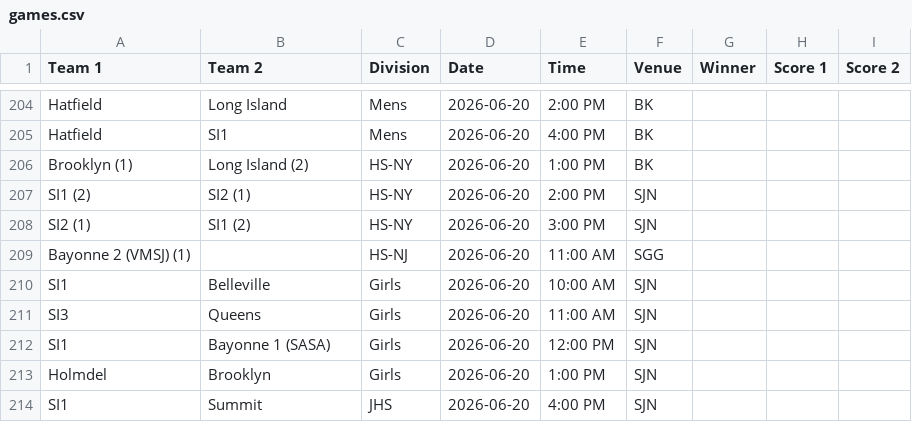
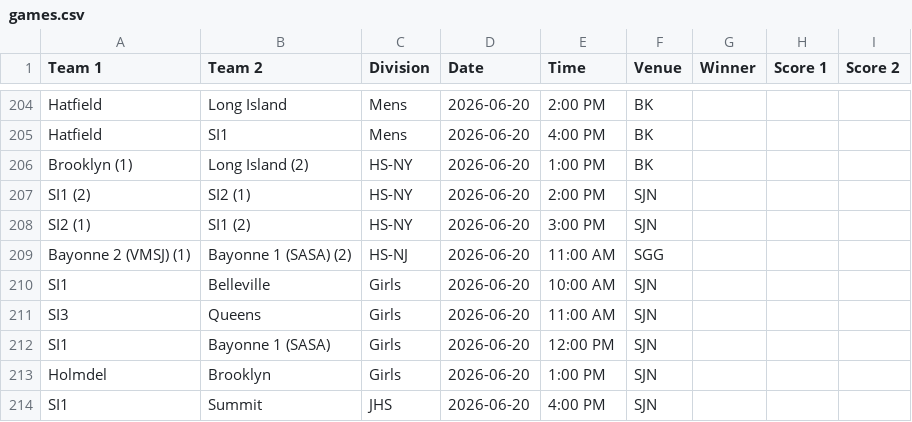
Before and after one commit to nacopticleague/full-schedule-homepage, a CSV file: data/games.csv, drawn as a sheet; only a part is shown, gaps mark what is left out.

Commit message:
Update data/games.csv from Google Sheet

```diff
--- a/data/games.csv
+++ b/data/games.csv
@@ -208,3 +208,3 @@ SI1 (2),SI2 (1),HS-NY,2026-06-20,2:00 PM,SJN,,,
 SI2 (1),SI1 (2),HS-NY,2026-06-20,3:00 PM,SJN,,,
-Bayonne 2 (VMSJ) (1),,HS-NJ,2026-06-20,11:00 AM,SGG,,,
+Bayonne 2 (VMSJ) (1),Bayonne 1 (SASA) (2),HS-NJ,2026-06-20,11:00 AM,SGG,,,
 SI1,Belleville,Girls,2026-06-20,10:00 AM,SJN,,,
```
